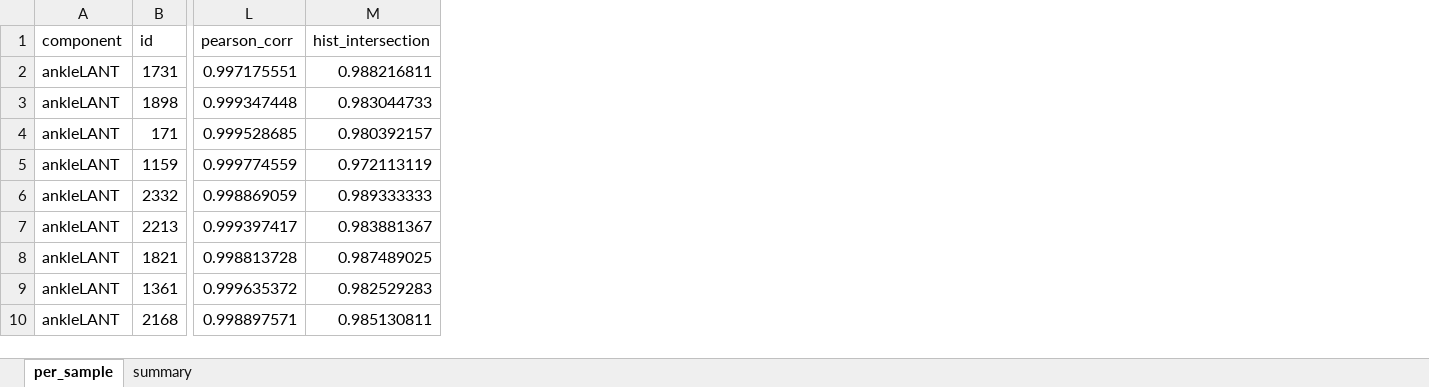
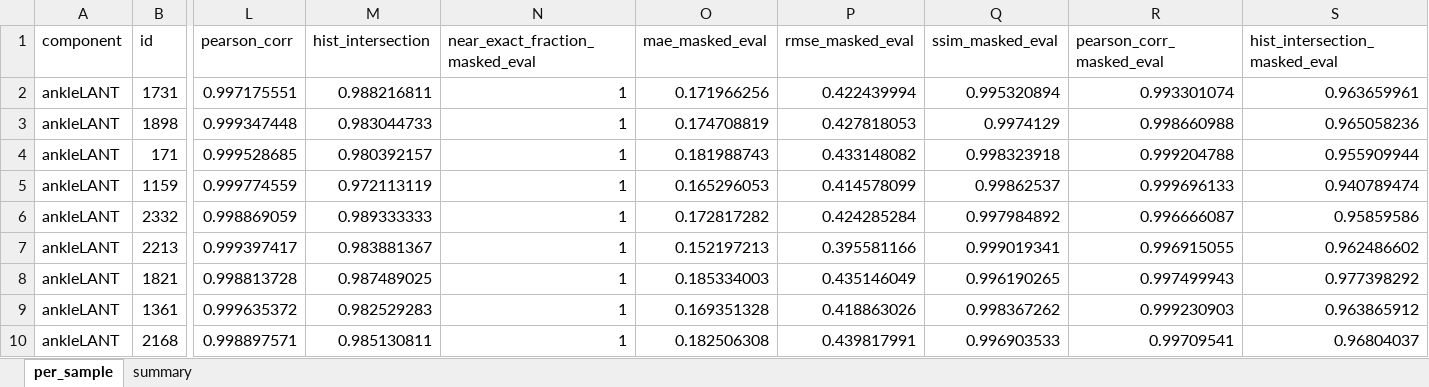
Before and after one commit to Liamours/bs80k-bone_region-bounding_box, an Excel workbook: result/tables/masked_template_match.xlsx, sheet per_sample, drawn as a sheet; only a part is shown, gaps mark what is left out; values as stored, in another font and other column widths than the file's, no borders; the diff names each change by its address in the sheet, - before the commit and + after, or states it on an @@ line.

Commit message:
Mask the evaluation too, resolves vertebra and chest completely
crop_match_metrics.compare takes an optional mask now, restricting
every metric to the masked-in pixels, since several crops carry a
black padded region the source pipeline added that should not be
scored against real whole body content at the same coordinates. Self
test extended to cover it. Rerunning masked_template_match.py with
this shows vertebra and chest both reach essentially 1.0 near-exact
fraction and ssim, not the partial scores reported earlier.

Checked whether the masked search had even changed the found
location versus the original unmasked baseline: for vertebra it had
not, same spot 100% of the time, so vertebra's earlier "shape
mismatch" diagnosis was wrong, the search was always correct and
this project's own full-array evaluation was the problem. For chest
the location did change most of the time, so chest needed both a
masked search and masked evaluation. For shoulder the location also
changes almost every time but the match still does not improve much
even under fair evaluation, confirming shoulder is a real unsolved
problem, not an artifact of how this was being scored. 24 of 26
folders are now effectively solved.

```diff
--- a/result/tables/masked_template_match.xlsx (sheet per_sample)
+++ b/result/tables/masked_template_match.xlsx (sheet per_sample)
+column N (near_exact_fraction_masked_eval), rows 2-10: all 1
+column O (mae_masked_eval), rows 2-10: 0.171966256 | 0.174708819 | 0.181988743 | 0.165296053 | 0.172817282 | 0.152197213 | 0.185334003 | 0.169351328 | 0.182506308
+column P (rmse_masked_eval), rows 2-10: 0.422439994 | 0.427818053 | 0.433148082 | 0.414578099 | 0.424285284 | 0.395581166 | 0.435146049 | 0.418863026 | 0.439817991
+column Q (ssim_masked_eval), rows 2-10: 0.995320894 | 0.9974129 | 0.998323918 | 0.99862537 | 0.997984892 | 0.999019341 | 0.996190265 | 0.998367262 | 0.996903533
+column R (pearson_corr_masked_eval), rows 2-10: 0.993301074 | 0.998660988 | 0.999204788 | 0.999696133 | 0.996666087 | 0.996915055 | 0.997499943 | 0.999230903 | 0.99709541
+column S (hist_intersection_masked_eval), rows 2-10: 0.963659961 | 0.965058236 | 0.955909944 | 0.940789474 | 0.95859586 | 0.962486602 | 0.977398292 | 0.963865912 | 0.96804037
```
Also changed, not shown: sheet summary, 4 other files.
